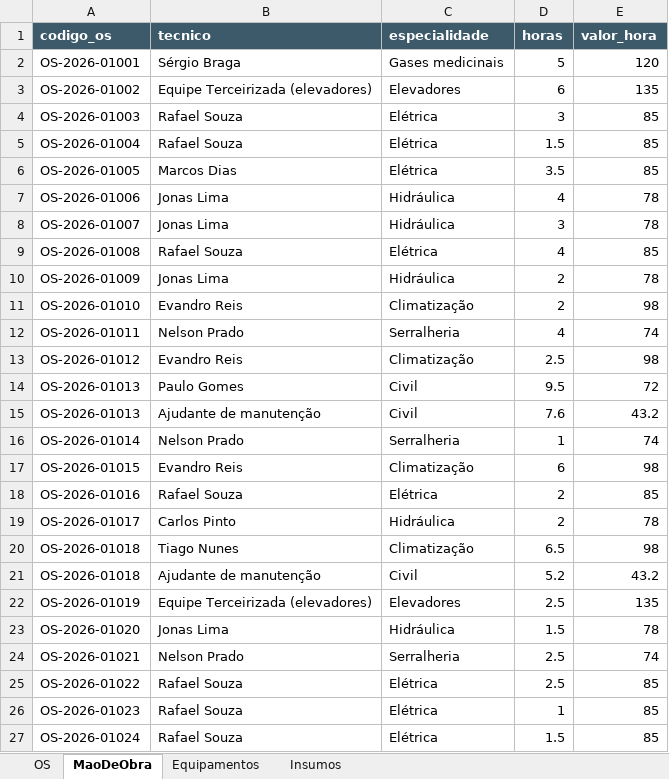
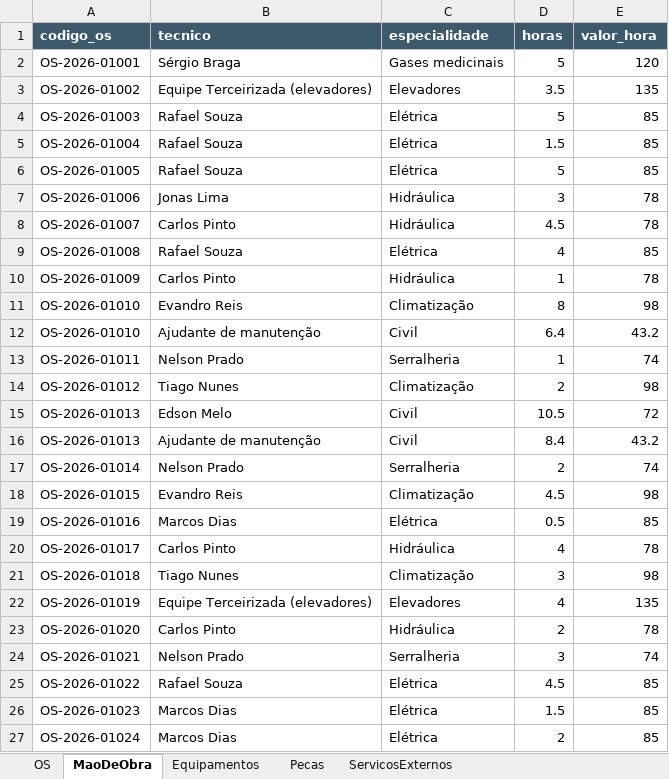
Before and after one commit to IgorBM11/OSInteligenteApp, an Excel workbook: data/neovero_simulador.xlsx, sheet MaoDeObra, drawn as a sheet; only a part is shown; values as stored, in another font and other column widths than the file's, no borders; removed rows and columns are numbered as before the commit, all else as after; the diff covers the shown part only; the diff names each change by its address in the sheet, - before the commit and + after, or states it on an @@ line.

```diff
--- a/data/neovero_simulador.xlsx (sheet MaoDeObra)
+++ b/data/neovero_simulador.xlsx (sheet MaoDeObra)
-sheet tab: Insumos
+sheet tab: Pecas
+sheet tab: ServicosExternos
-D3 (horas): 6
+D3 (horas): 3.5
-D4 (horas): 3
+D4 (horas): 5
-B6 (tecnico): Marcos Dias
+B6 (tecnico): Rafael Souza
-D6 (horas): 3.5
+D6 (horas): 5
-D7 (horas): 4
+D7 (horas): 3
-B8 (tecnico): Jonas Lima
+B8 (tecnico): Carlos Pinto
-D8 (horas): 3
+D8 (horas): 4.5
-B10 (tecnico): Jonas Lima
+B10 (tecnico): Carlos Pinto
-D10 (horas): 2
+D10 (horas): 1
-D11 (horas): 2
+D11 (horas): 8
+row 12: OS-2026-01010 | Ajudante de manutenção | Civil | 6.4 | 43.2
-D13 (horas): 4
+D13 (horas): 1
-B14 (tecnico): Evandro Reis
+B14 (tecnico): Tiago Nunes
-D14 (horas): 2.5
+D14 (horas): 2
-B15 (tecnico): Paulo Gomes
+B15 (tecnico): Edson Melo
-D15 (horas): 9.5
+D15 (horas): 10.5
-D16 (horas): 7.6
+D16 (horas): 8.4
-D17 (horas): 1
+D17 (horas): 2
-D18 (horas): 6
+D18 (horas): 4.5
-B19 (tecnico): Rafael Souza
+B19 (tecnico): Marcos Dias
-D19 (horas): 2
+D19 (horas): 0.5
-D20 (horas): 2
+D20 (horas): 4
-D21 (horas): 6.5
+D21 (horas): 3
-row 21: OS-2026-01018 | Ajudante de manutenção | Civil | 5.2 | 43.2
-D22 (horas): 2.5
+D22 (horas): 4
-B23 (tecnico): Jonas Lima
+B23 (tecnico): Carlos Pinto
-D23 (horas): 1.5
+D23 (horas): 2
-D24 (horas): 2.5
+D24 (horas): 3
-D25 (horas): 2.5
+D25 (horas): 4.5
-B26:B27 (tecnico): Rafael Souza
+B26:B27 (tecnico): Marcos Dias
-D26 (horas): 1
+D26 (horas): 1.5
-D27 (horas): 1.5
+D27 (horas): 2
```
Also changed, not shown: 7 added rows, 7 removed rows and 93 edited cells elsewhere in this sheet, sheet Pecas, sheet OS, 13 other files.
